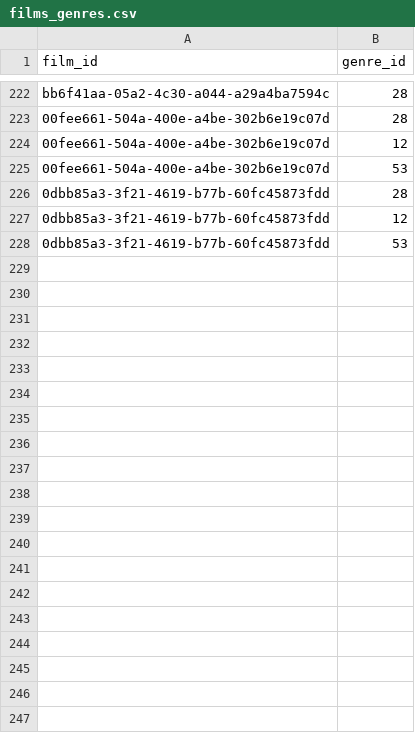
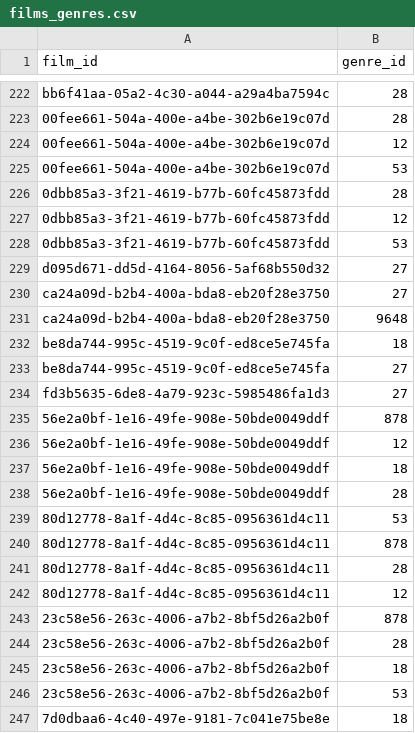
Before and after one commit to medina474/r5a10, a CSV file: data/cinema/films_genres.csv, drawn as a sheet; only a part is shown, gaps mark what is left out; the diff covers the shown part only.

```diff
--- a/data/cinema/films_genres.csv
+++ b/data/cinema/films_genres.csv
@@ -228 +228,20 @@ bb6f41aa-05a2-4c30-a044-a29a4ba7594c,28
 0dbb85a3-3f21-4619-b77b-60fc45873fdd,53
+d095d671-dd5d-4164-8056-5af68b550d32,27
+ca24a09d-b2b4-400a-bda8-eb20f28e3750,27
+ca24a09d-b2b4-400a-bda8-eb20f28e3750,9648
+be8da744-995c-4519-9c0f-ed8ce5e745fa,18
+be8da744-995c-4519-9c0f-ed8ce5e745fa,27
+fd3b5635-6de8-4a79-923c-5985486fa1d3,27
+56e2a0bf-1e16-49fe-908e-50bde0049ddf,878
+56e2a0bf-1e16-49fe-908e-50bde0049ddf,12
+56e2a0bf-1e16-49fe-908e-50bde0049ddf,18
+56e2a0bf-1e16-49fe-908e-50bde0049ddf,28
+80d12778-8a1f-4d4c-8c85-0956361d4c11,53
+80d12778-8a1f-4d4c-8c85-0956361d4c11,878
+80d12778-8a1f-4d4c-8c85-0956361d4c11,28
+80d12778-8a1f-4d4c-8c85-0956361d4c11,12
+23c58e56-263c-4006-a7b2-8bf5d26a2b0f,878
+23c58e56-263c-4006-a7b2-8bf5d26a2b0f,28
+23c58e56-263c-4006-a7b2-8bf5d26a2b0f,18
+23c58e56-263c-4006-a7b2-8bf5d26a2b0f,53
+7d0dbaa6-4c40-497e-9181-7c041e75be8e,18
```
Also changed, not shown: 9 added rows elsewhere in this file, data/cinema/equipes.csv, data/cinema/films.csv, 11 other files.
